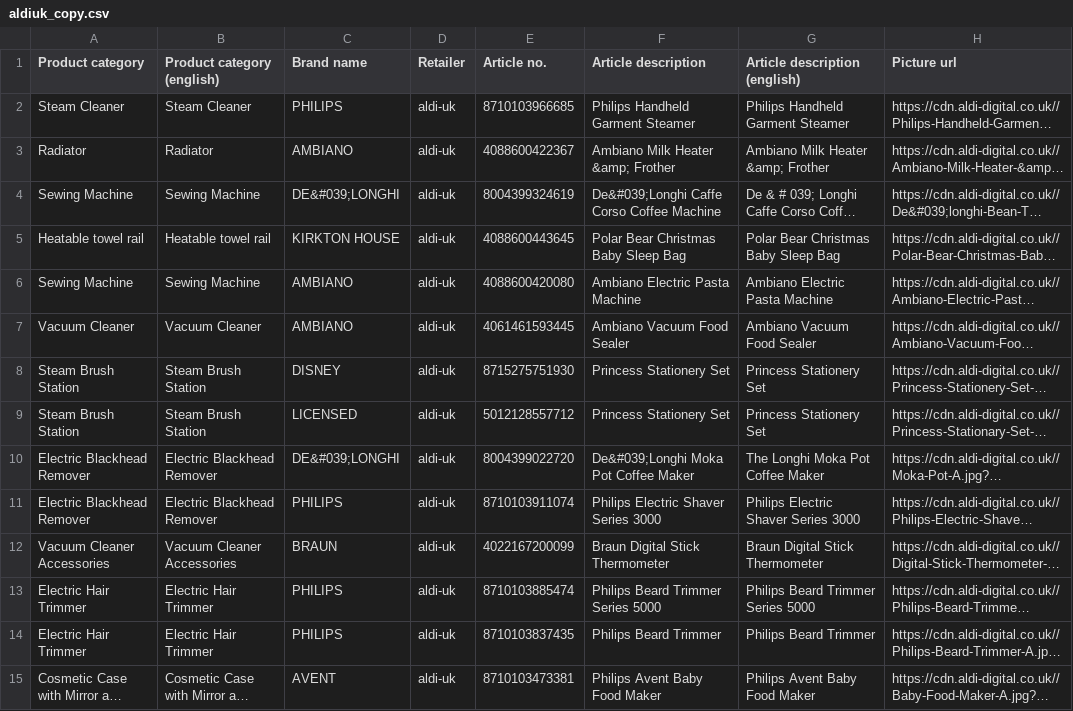
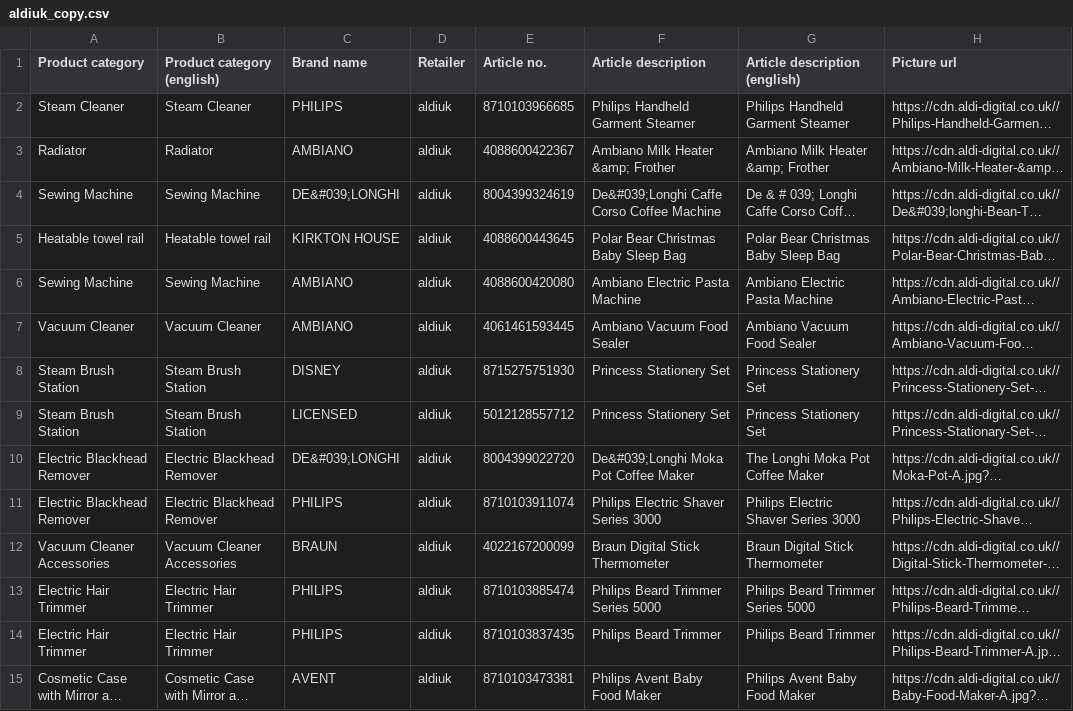
Before and after one commit to lukadvisor/TGI_scripts, a CSV file: aldiuk_copy.csv, drawn as a sheet; only a part is shown; long unchanged cells end in …; the diff covers the shown part only; the diff names each change by its address in the sheet, - before the commit and + after, or states it on an @@ line.

```diff
--- a/aldiuk_copy.csv
+++ b/aldiuk_copy.csv
-D2:D15 (Retailer): aldi-uk
+D2:D15 (Retailer): aldiuk
```
Also changed, not shown: 31 edited cells elsewhere in this file, aldisued_copy.csv, amazonde_copy.csv, 4 other files.
